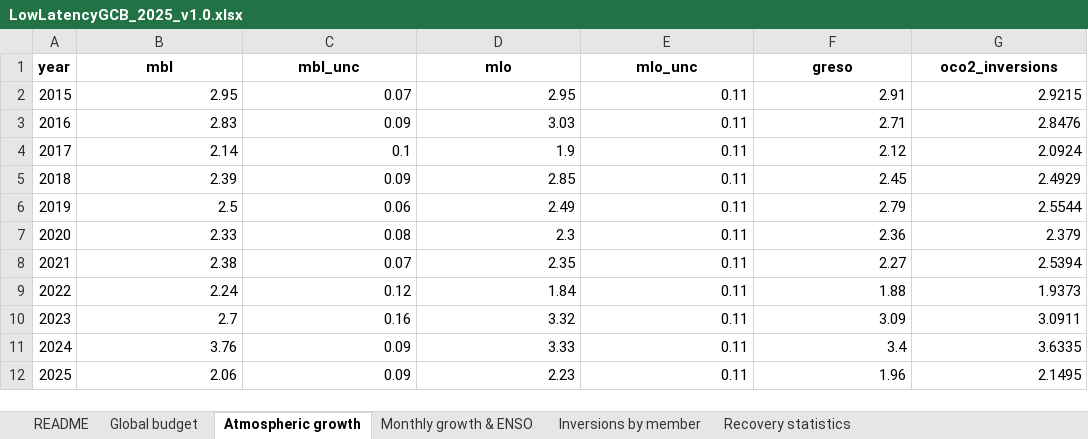
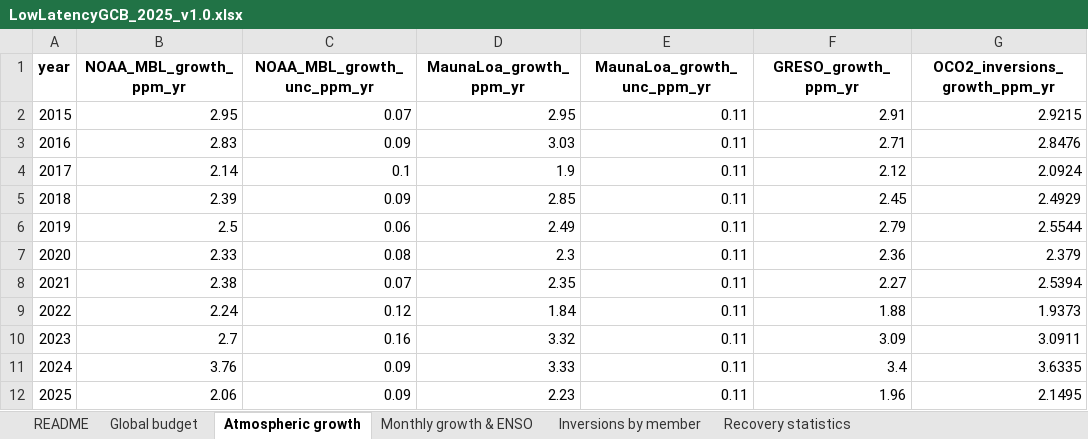
Before and after one commit to kepiyu/llgcb-website, an Excel workbook: downloads/2025/LowLatencyGCB_2025_v1.0.xlsx, sheet Atmospheric growth, drawn as a sheet; values as stored, in another font and other column widths than the file's, no borders; the diff names each change by its address in the sheet, - before the commit and + after, or states it on an @@ line.

```diff
--- a/downloads/2025/LowLatencyGCB_2025_v1.0.xlsx (sheet Atmospheric growth)
+++ b/downloads/2025/LowLatencyGCB_2025_v1.0.xlsx (sheet Atmospheric growth)
-B1: mbl
+B1: NOAA_MBL_growth_ppm_yr
-C1: mbl_unc
+C1: NOAA_MBL_growth_unc_ppm_yr
-D1: mlo
+D1: MaunaLoa_growth_ppm_yr
-E1: mlo_unc
+E1: MaunaLoa_growth_unc_ppm_yr
-F1: greso
+F1: GRESO_growth_ppm_yr
-G1: oco2_inversions
+G1: OCO2_inversions_growth_ppm_yr
```
Also changed, not shown: sheet Global budget, sheet README, 41 other files.
